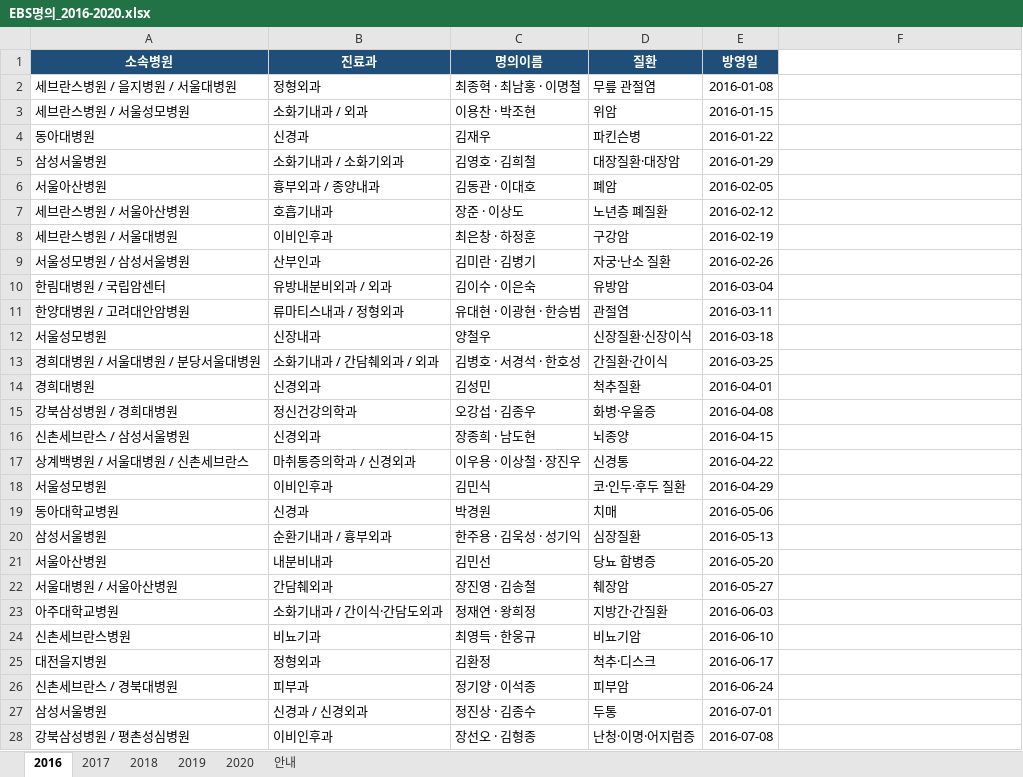
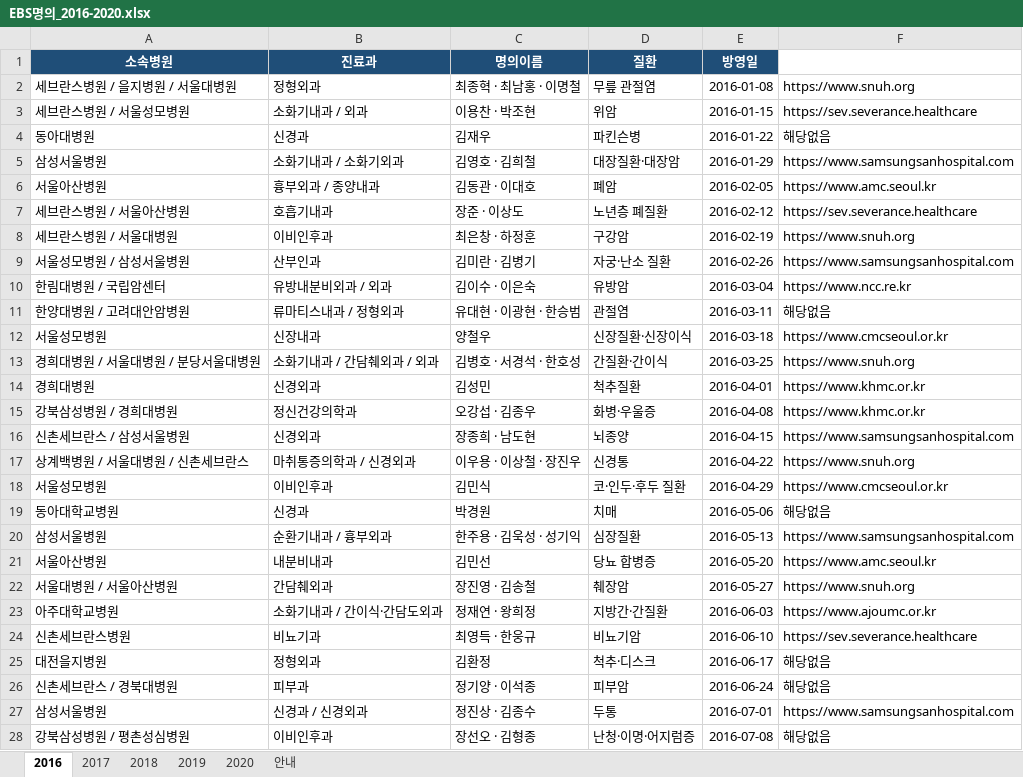
Before and after one commit to choi94240-coder/hospital-search, an Excel workbook: EBS명의_2016-2020.xlsx, sheet 2016, drawn as a sheet; only a part is shown; values as stored, in another font and other column widths than the file's, no borders; the diff covers the shown part only; the diff names each change by its address in the sheet, - before the commit and + after, or states it on an @@ line.

```diff
--- a/EBS명의_2016-2020.xlsx (sheet 2016)
+++ b/EBS명의_2016-2020.xlsx (sheet 2016)
-F2: (empty)
+F2: https://www.snuh.org
-F3: (empty)
+F3: https://sev.severance.healthcare
-F4: (empty)
+F4: 해당없음
-F5: (empty)
+F5: https://www.samsungsanhospital.com
-F6: (empty)
+F6: https://www.amc.seoul.kr
-F7: (empty)
+F7: https://sev.severance.healthcare
-F8: (empty)
+F8: https://www.snuh.org
-F9: (empty)
+F9: https://www.samsungsanhospital.com
-F10: (empty)
+F10: https://www.ncc.re.kr
-F11: (empty)
+F11: 해당없음
-F12: (empty)
+F12: https://www.cmcseoul.or.kr
-F13: (empty)
+F13: https://www.snuh.org
-F14:F15: (empty)
+F14:F15: https://www.khmc.or.kr
-F16: (empty)
+F16: https://www.samsungsanhospital.com
-F17: (empty)
+F17: https://www.snuh.org
-F18: (empty)
+F18: https://www.cmcseoul.or.kr
-F19: (empty)
+F19: 해당없음
-F20: (empty)
+F20: https://www.samsungsanhospital.com
-F21: (empty)
+F21: https://www.amc.seoul.kr
-F22: (empty)
+F22: https://www.snuh.org
-F23: (empty)
+F23: https://www.ajoumc.or.kr
-F24: (empty)
+F24: https://sev.severance.healthcare
-F25:F26: (empty)
+F25:F26: 해당없음
-F27: (empty)
+F27: https://www.samsungsanhospital.com
-F28: (empty)
+F28: 해당없음
```
Also changed, not shown: 24 edited cells elsewhere in this sheet, EBS명의_2021-2023.xlsx, EBS명의_2024-2026.xlsx, 5 other files.
